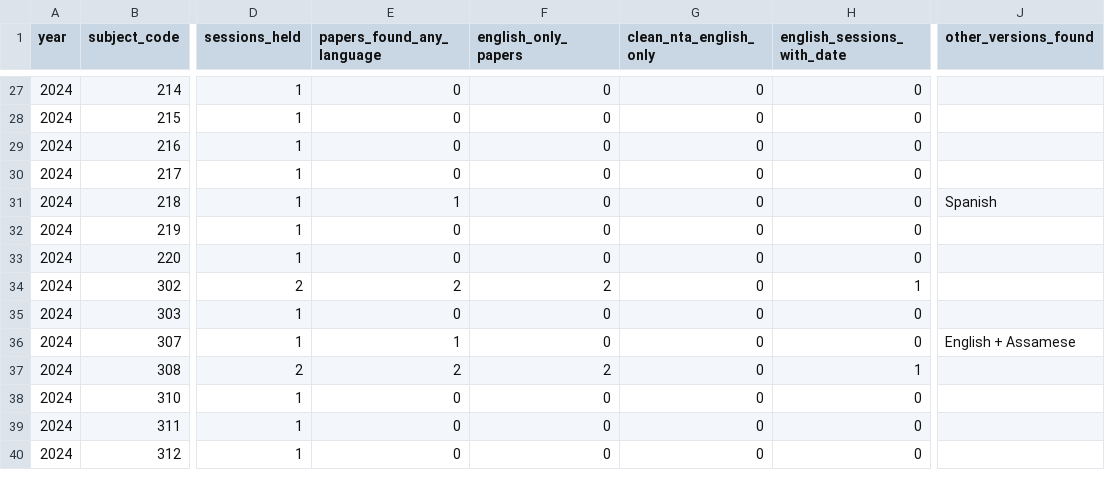
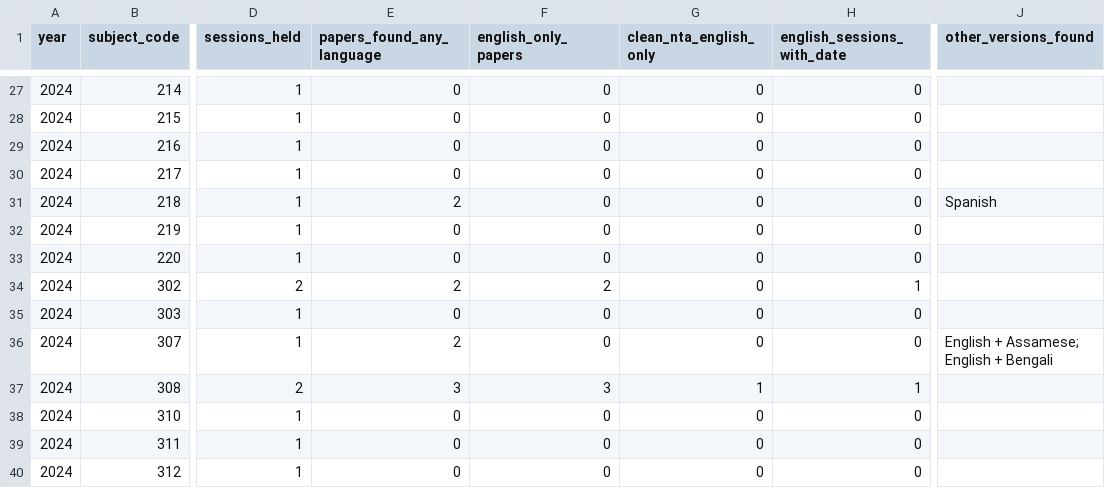
Before and after one commit to KarunyaGS/cuet-platform, a CSV file: research/cuet-pyq-2024-2026/cuet-pyq-missing.csv, drawn as a sheet; only a part is shown, gaps mark what is left out; the diff covers the shown part only; the diff names each change by its address in the sheet, - before the commit and + after, or states it on an @@ line.

```diff
--- a/research/cuet-pyq-2024-2026/cuet-pyq-missing.csv
+++ b/research/cuet-pyq-2024-2026/cuet-pyq-missing.csv
-E31 (papers_found_any_language): 1
+E31 (papers_found_any_language): 2
-E36 (papers_found_any_language): 1
+E36 (papers_found_any_language): 2
-J36 (other_versions_found): English + Assamese
+J36 (other_versions_found): English + Assamese; English + Bengali
-E37 (papers_found_any_language): 2
+E37 (papers_found_any_language): 3
-F37 (english_only_papers): 2
+F37 (english_only_papers): 3
-G37 (clean_nta_english_only): 0
+G37 (clean_nta_english_only): 1
```
Also changed, not shown: 48 edited cells elsewhere in this file, 12 other files.
